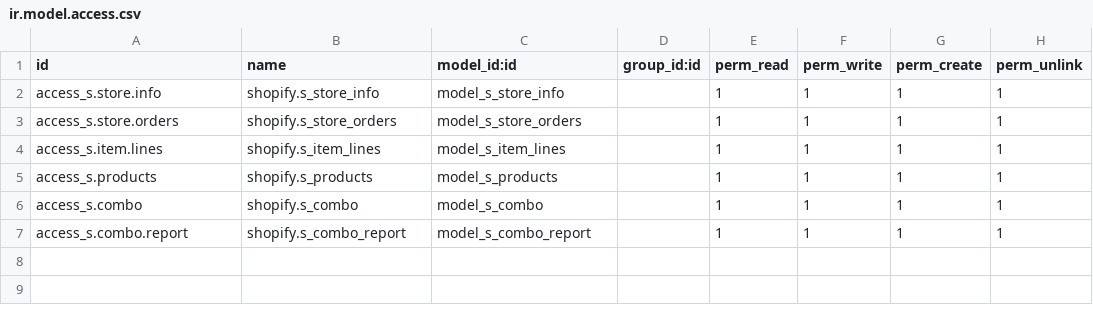
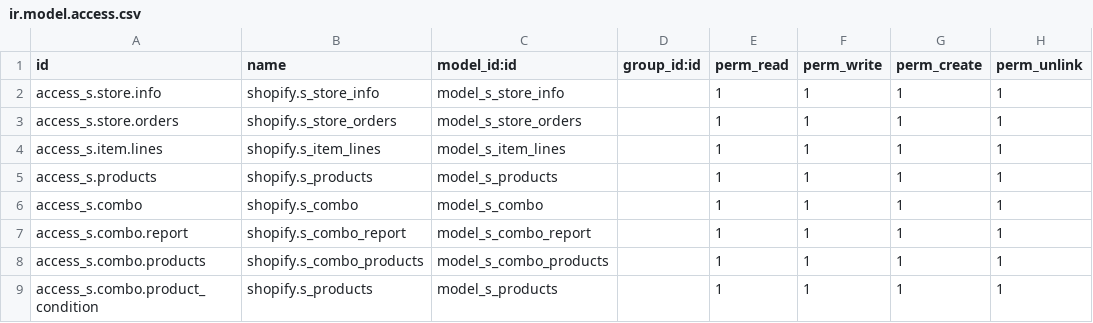
Before and after one commit to nhfromvn/Odoo-project, a CSV file: shopify/security/ir.model.access.csv, drawn as a sheet.

Commit message:
them combo vao prodcut detail

```diff
--- a/shopify/security/ir.model.access.csv
+++ b/shopify/security/ir.model.access.csv
@@ -7 +7,3 @@ access_s.combo,shopify.s_combo,model_s_combo,,1,1,1,1
 access_s.combo.report,shopify.s_combo_report,model_s_combo_report,,1,1,1,1
+access_s.combo.products,shopify.s_combo_products,model_s_combo_products,,1,1,1,1
+access_s.combo.product_condition,shopify.s_products,model_s_products,,1,1,1,1
```
Also changed, not shown: 10 other files.
